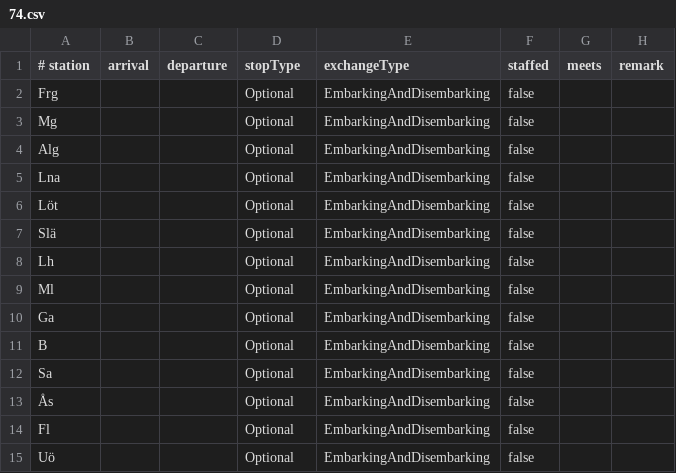
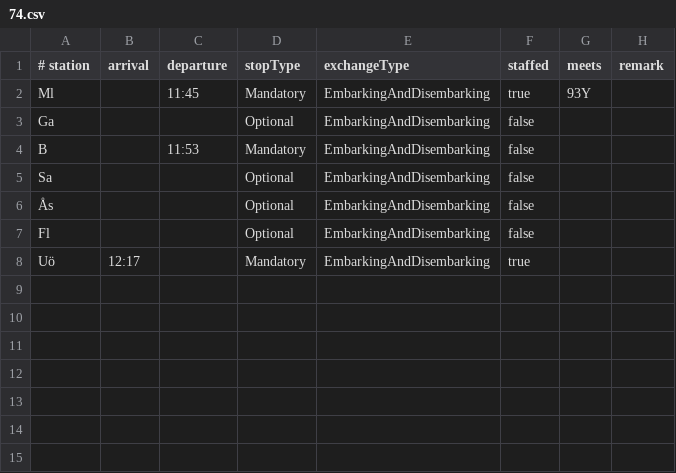
Before and after one commit to marcell-ziegler/smartwatch, a CSV file: assets/timetables/A/74.csv, drawn as a sheet.

```diff
--- a/assets/timetables/A/74.csv
+++ b/assets/timetables/A/74.csv
@@ -1,12 +1,5 @@
 # station,arrival,departure,stopType,exchangeType,staffed,meets,remark
-Frg,,,Optional,EmbarkingAndDisembarking,false,,
-Mg,,,Optional,EmbarkingAndDisembarking,false,,
-Alg,,,Optional,EmbarkingAndDisembarking,false,,
-Lna,,,Optional,EmbarkingAndDisembarking,false,,
-Löt,,,Optional,EmbarkingAndDisembarking,false,,
-Slä,,,Optional,EmbarkingAndDisembarking,false,,
-Lh,,,Optional,EmbarkingAndDisembarking,false,,
-Ml,,,Optional,EmbarkingAndDisembarking,false,,
+Ml,,11:45,Mandatory,EmbarkingAndDisembarking,true,93Y,
 Ga,,,Optional,EmbarkingAndDisembarking,false,,
-B,,,Optional,EmbarkingAndDisembarking,false,,
+B,,11:53,Mandatory,EmbarkingAndDisembarking,false,,
 Sa,,,Optional,EmbarkingAndDisembarking,false,,
@@ -14,2 +7,2 @@ Sa,,,Optional,EmbarkingAndDisembarking,false,,
 Fl,,,Optional,EmbarkingAndDisembarking,false,,
-Uö,,,Optional,EmbarkingAndDisembarking,false,,
+Uö,12:17,,Mandatory,EmbarkingAndDisembarking,true,,
```
Also changed, not shown: assets/timetables/A/70.csv, assets/timetables/A/71.csv, 3 other files.
